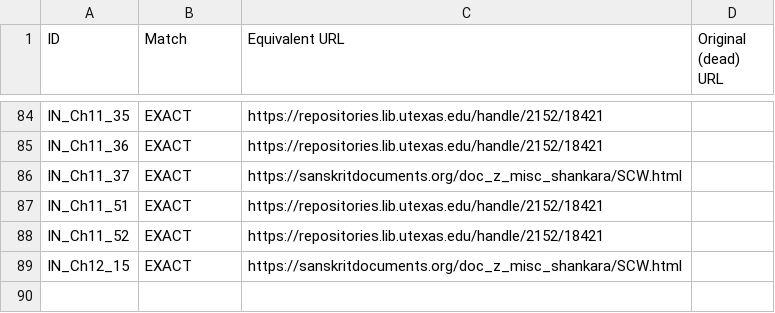
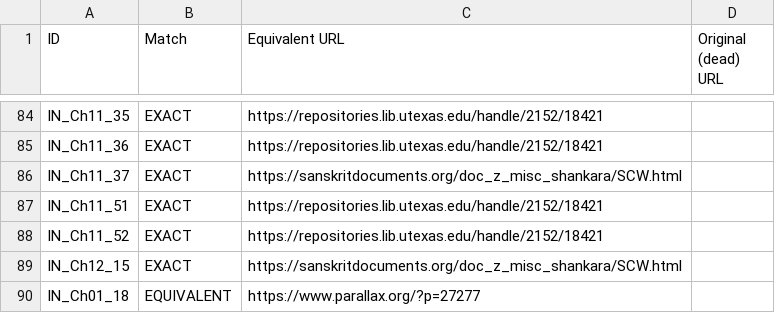
Before and after one commit to ankita-jagdeep123/if-books-backup, a CSV file: books/IN/IN_equivalents_done.csv, drawn as a sheet; only a part is shown, gaps mark what is left out; the diff names each change by its address in the sheet, - before the commit and + after, or states it on an @@ line.

```diff
--- a/books/IN/IN_equivalents_done.csv
+++ b/books/IN/IN_equivalents_done.csv
+row 90: IN_Ch01_18 | EQUIVALENT | https://www.parallax.org/?p=27277
```
Also changed, not shown: books/IN/IN_sources.csv, 2 other files.
